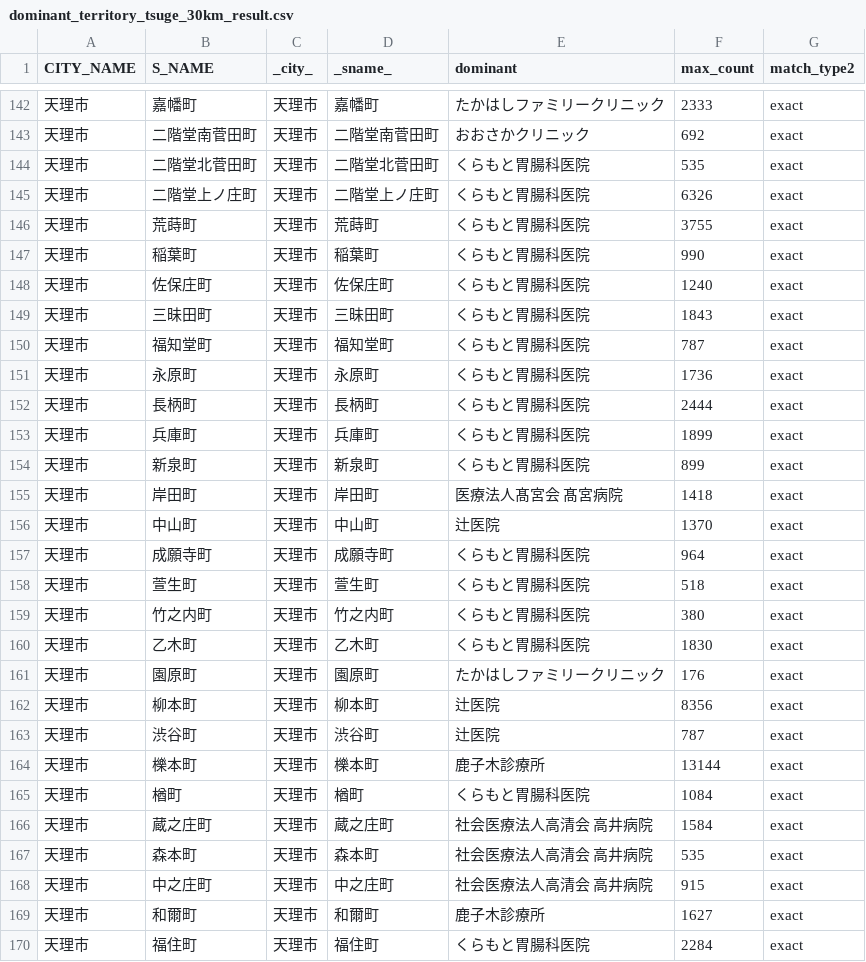
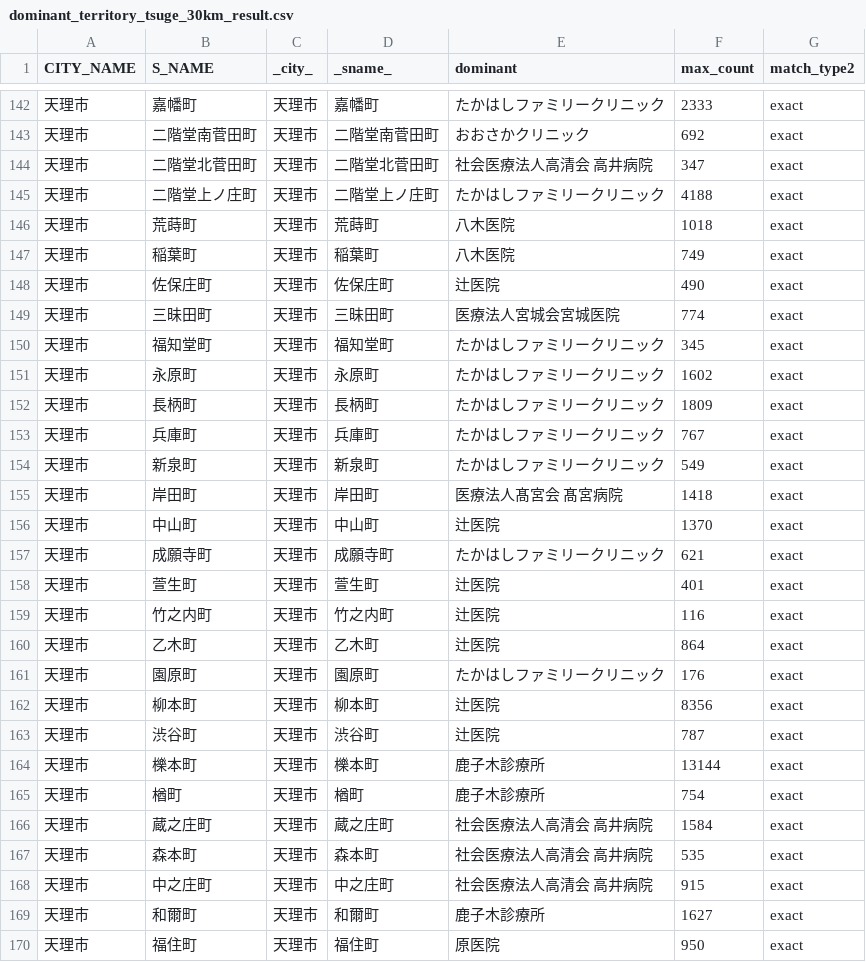
Before and after one commit to 22078tsubasa/ppl-gff, a CSV file: JADECOM/202603/dominant_territory_tsuge_30km_result.csv, drawn as a sheet; only a part is shown, gaps mark what is left out; the diff covers the shown part only.

```diff
--- a/JADECOM/202603/dominant_territory_tsuge_30km_result.csv
+++ b/JADECOM/202603/dominant_territory_tsuge_30km_result.csv
@@ -143,19 +143,19 @@
 天理市,二階堂南菅田町,天理市,二階堂南菅田町,おおさかクリニック,692,exact
-天理市,二階堂北菅田町,天理市,二階堂北菅田町,くらもと胃腸科医院,535,exact
-天理市,二階堂上ノ庄町,天理市,二階堂上ノ庄町,くらもと胃腸科医院,6326,exact
-天理市,荒蒔町,天理市,荒蒔町,くらもと胃腸科医院,3755,exact
-天理市,稲葉町,天理市,稲葉町,くらもと胃腸科医院,990,exact
-天理市,佐保庄町,天理市,佐保庄町,くらもと胃腸科医院,1240,exact
-天理市,三昧田町,天理市,三昧田町,くらもと胃腸科医院,1843,exact
-天理市,福知堂町,天理市,福知堂町,くらもと胃腸科医院,787,exact
-天理市,永原町,天理市,永原町,くらもと胃腸科医院,1736,exact
-天理市,長柄町,天理市,長柄町,くらもと胃腸科医院,2444,exact
-天理市,兵庫町,天理市,兵庫町,くらもと胃腸科医院,1899,exact
-天理市,新泉町,天理市,新泉町,くらもと胃腸科医院,899,exact
+天理市,二階堂北菅田町,天理市,二階堂北菅田町,社会医療法人高清会　高井病院,347,exact
+天理市,二階堂上ノ庄町,天理市,二階堂上ノ庄町,たかはしファミリークリニック,4188,exact
+天理市,荒蒔町,天理市,荒蒔町,八木医院,1018,exact
+天理市,稲葉町,天理市,稲葉町,八木医院,749,exact
+天理市,佐保庄町,天理市,佐保庄町,辻医院,490,exact
+天理市,三昧田町,天理市,三昧田町,医療法人宮城会宮城医院,774,exact
+天理市,福知堂町,天理市,福知堂町,たかはしファミリークリニック,345,exact
+天理市,永原町,天理市,永原町,たかはしファミリークリニック,1602,exact
+天理市,長柄町,天理市,長柄町,たかはしファミリークリニック,1809,exact
+天理市,兵庫町,天理市,兵庫町,たかはしファミリークリニック,767,exact
+天理市,新泉町,天理市,新泉町,たかはしファミリークリニック,549,exact
 天理市,岸田町,天理市,岸田町,医療法人髙宮会 髙宮病院,1418,exact
 天理市,中山町,天理市,中山町,辻医院,1370,exact
-天理市,成願寺町,天理市,成願寺町,くらもと胃腸科医院,964,exact
-天理市,萱生町,天理市,萱生町,くらもと胃腸科医院,518,exact
-天理市,竹之内町,天理市,竹之内町,くらもと胃腸科医院,380,exact
-天理市,乙木町,天理市,乙木町,くらもと胃腸科医院,1830,exact
+天理市,成願寺町,天理市,成願寺町,たかはしファミリークリニック,621,exact
+天理市,萱生町,天理市,萱生町,辻医院,401,exact
+天理市,竹之内町,天理市,竹之内町,辻医院,116,exact
+天理市,乙木町,天理市,乙木町,辻医院,864,exact
 天理市,園原町,天理市,園原町,たかはしファミリークリニック,176,exact
@@ -164,3 +164,3 @@
 天理市,櫟本町,天理市,櫟本町,鹿子木診療所,13144,exact
-天理市,楢町,天理市,楢町,くらもと胃腸科医院,1084,exact
+天理市,楢町,天理市,楢町,鹿子木診療所,754,exact
 天理市,蔵之庄町,天理市,蔵之庄町,社会医療法人高清会　高井病院,1584,exact
@@ -169,2 +169,2 @@
 天理市,和爾町,天理市,和爾町,鹿子木診療所,1627,exact
-天理市,福住町,天理市,福住町,くらもと胃腸科医院,2284,exact
+天理市,福住町,天理市,福住町,原医院,950,exact
```
Also changed, not shown: 68 edited cells elsewhere in this file, JADECOM/202603/dominant_territory_tsuge_30km_tsuge_plus5_result.csv, JADECOM/202603/facility_rank_summary.csv, 8 other files.
